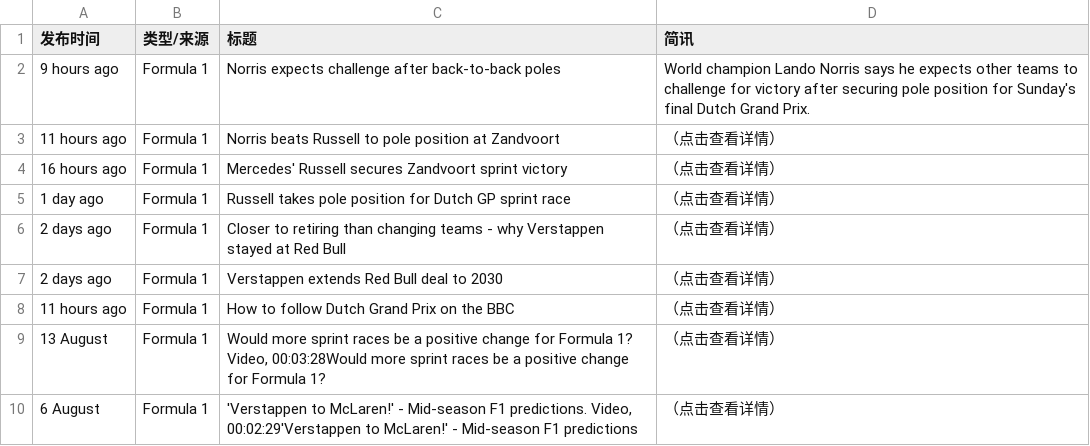
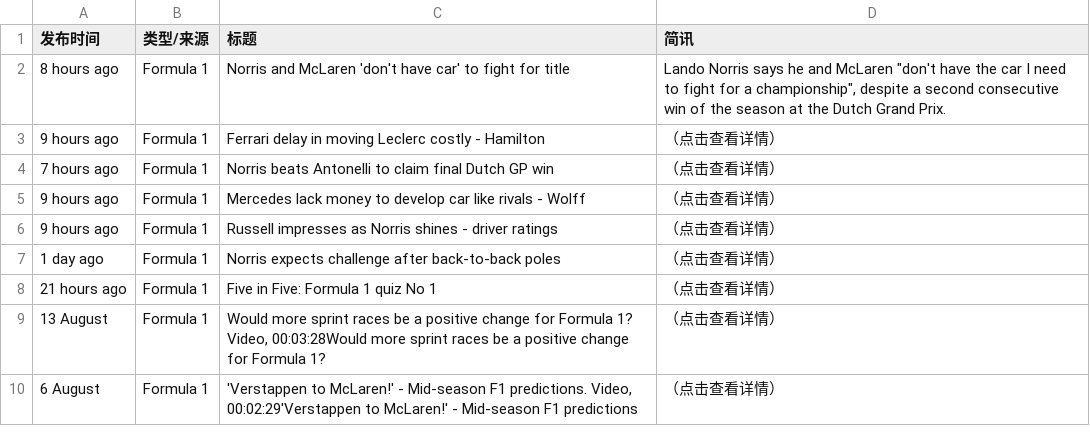
Before and after one commit to 202704948-design/bbc-f1-scraper, a CSV file: f1_news_perfect.csv, drawn as a sheet; only a part is shown; the diff covers the shown part only.

```diff
--- a/f1_news_perfect.csv
+++ b/f1_news_perfect.csv
@@ -1,9 +1,9 @@
 发布时间,类型/来源,标题,简讯
-9 hours ago,Formula 1,Norris expects challenge after back-to-back poles,World champion Lando Norris says he expects other teams to challenge for victory after securing pole position for Sunday's final Dutch Grand Prix.
-11 hours ago,Formula 1,Norris beats Russell to pole position at Zandvoort,（点击查看详情）
-16 hours ago,Formula 1,Mercedes' Russell secures Zandvoort sprint victory,（点击查看详情）
-1 day ago,Formula 1,Russell takes pole position for Dutch GP sprint race,（点击查看详情）
-2 days ago,Formula 1,Closer to retiring than changing teams - why Verstappen stayed at Red Bull,（点击查看详情）
-2 days ago,Formula 1,Verstappen extends Red Bull deal to 2030,（点击查看详情）
-11 hours ago,Formula 1,How to follow Dutch Grand Prix on the BBC,（点击查看详情）
+8 hours ago,Formula 1,Norris and McLaren 'don't have car' to fight for title,"Lando Norris says he and McLaren ""don't have the car I need to fight for a championship"", despite a second consecutive win of the season at the Dutch Grand Prix."
+9 hours ago,Formula 1,Ferrari delay in moving Leclerc costly - Hamilton,（点击查看详情）
+7 hours ago,Formula 1,Norris beats Antonelli to claim final Dutch GP win,（点击查看详情）
+9 hours ago,Formula 1,Mercedes lack money to develop car like rivals - Wolff,（点击查看详情）
+9 hours ago,Formula 1,Russell impresses as Norris shines - driver ratings,（点击查看详情）
+1 day ago,Formula 1,Norris expects challenge after back-to-back poles,（点击查看详情）
+21 hours ago,Formula 1,Five in Five: Formula 1 quiz No 1,（点击查看详情）
 13 August,Formula 1,"Would more sprint races be a positive change for Formula 1? Video, 00:03:28Would more sprint races be a positive change for Formula 1?",（点击查看详情）
```
Also changed, not shown: 10 added rows, 9 removed rows, 5 moved rows and 10 edited cells elsewhere in this file.
